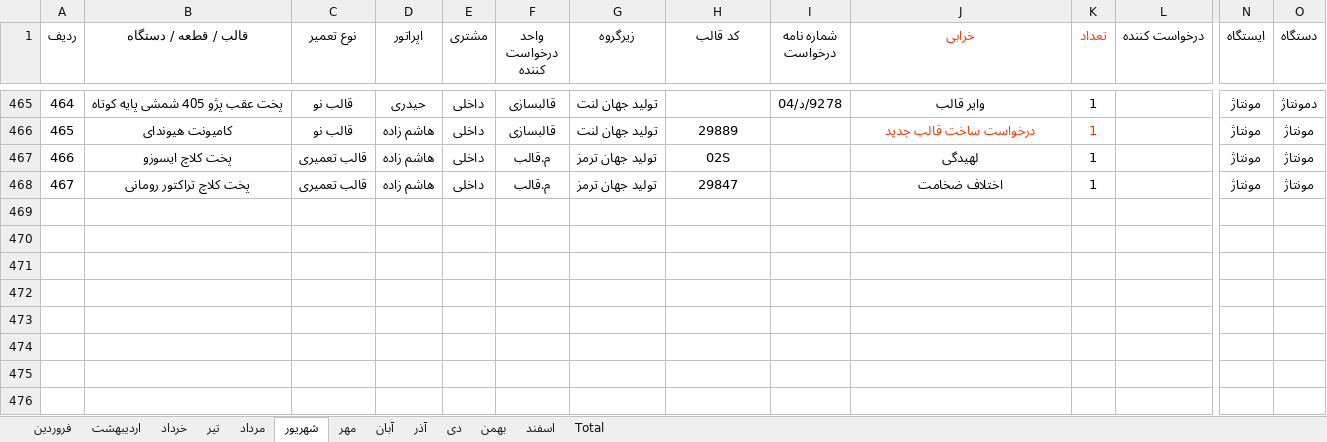
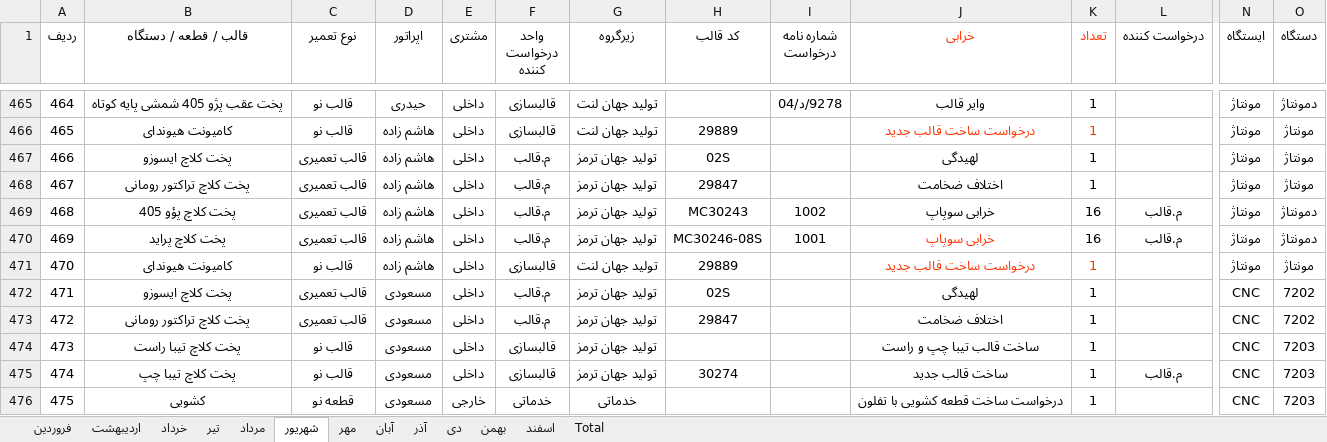
Before and after one commit to foadalizade/mold-shop-management, an Excel workbook: 1405.xlsx, sheet شهریور, drawn as a sheet; only a part is shown, gaps mark what is left out; values as stored, in another font and other column widths than the file's, no borders; rows hold the shown columns only; the diff names each change by its address in the sheet, - before the commit and + after, or states it on an @@ line.

Commit message:
Auto Sync 1405.xlsx - 2026-09-22 08:07

```diff
--- a/1405.xlsx (sheet شهریور)
+++ b/1405.xlsx (sheet شهریور)
+row 469: 468 | پخت کلاچ پؤو 405 | قالب تعمیری | هاشم زاده | داخلی | م.قالب | تولید جهان ترمز | MC30243 | 1002 | خرابی سوپاپ | 16 | م.قالب | مونتاژ | دمونتاژ
+row 470: 469 | پخت کلاچ پراید | قالب تعمیری | هاشم زاده | داخلی | م.قالب | تولید جهان ترمز | MC30246-08S | 1001 | خرابی سوپاپ | 16 | م.قالب | مونتاژ | دمونتاژ
+row 471: 470 | کامیونت هیوندای | قالب نو | هاشم زاده | داخلی | قالبسازی | تولید جهان لنت | 29889 |  | درخواست ساخت قالب جدید | 1 |  | مونتاژ | مونتاژ
+row 472: 471 | پخت کلاچ ایسوزو | قالب تعمیری | مسعودی | داخلی | م.قالب | تولید جهان ترمز | 02S |  | لهیدگی | 1 |  | CNC | 7202
+row 473: 472 | پخت کلاچ تراکتور رومانی | قالب تعمیری | مسعودی | داخلی | م.قالب | تولید جهان ترمز | 29847 |  | اختلاف ضخامت | 1 |  | CNC | 7202
+row 474: 473 | پخت کلاچ تیبا راست | قالب نو | مسعودی | داخلی | قالبسازی | تولید جهان ترمز |  |  | ساخت قالب تیبا چپ و راست | 1 |  | CNC | 7203
+row 475: 474 | پخت کلاچ تیبا چپ | قالب نو | مسعودی | داخلی | قالبسازی | تولید جهان ترمز | 30274 |  | ساخت قالب جدید | 1 | م.قالب | CNC | 7203
+row 476: 475 | کشویی | قطعه نو | مسعودی | خارجی | خدماتی | خدماتی |  |  | درخواست ساخت قطعه کشویی با تفلون | 1 |  | CNC | 7203
```
Also changed, not shown: sheet Total, charts or pictures.
